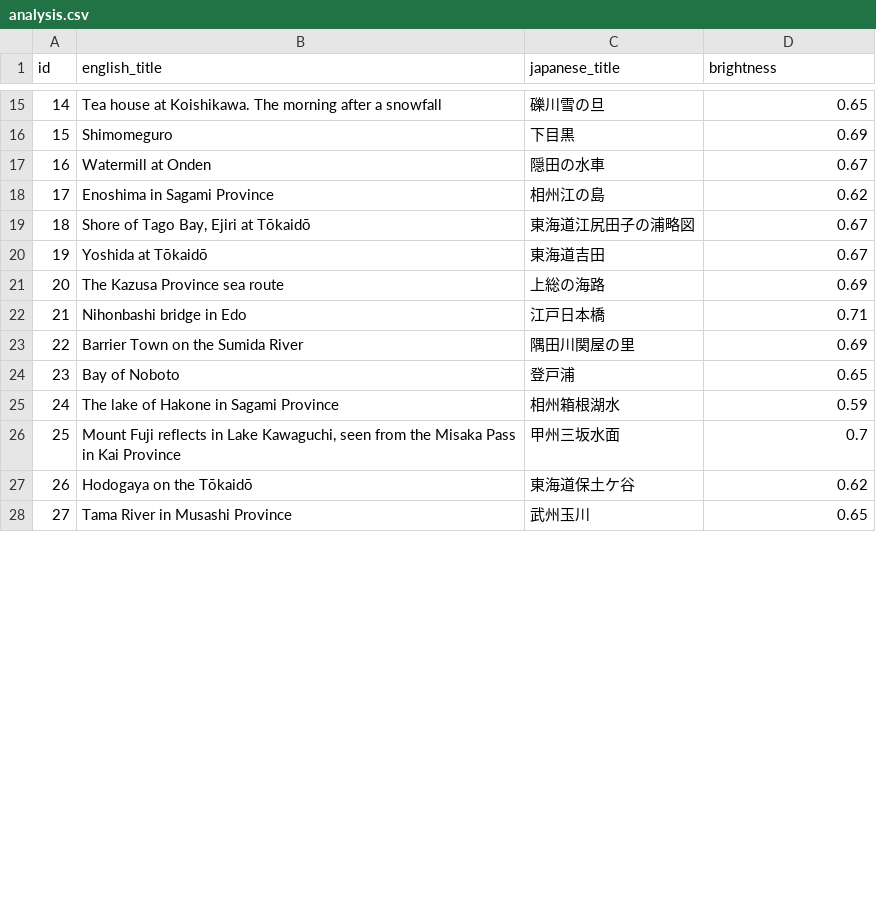
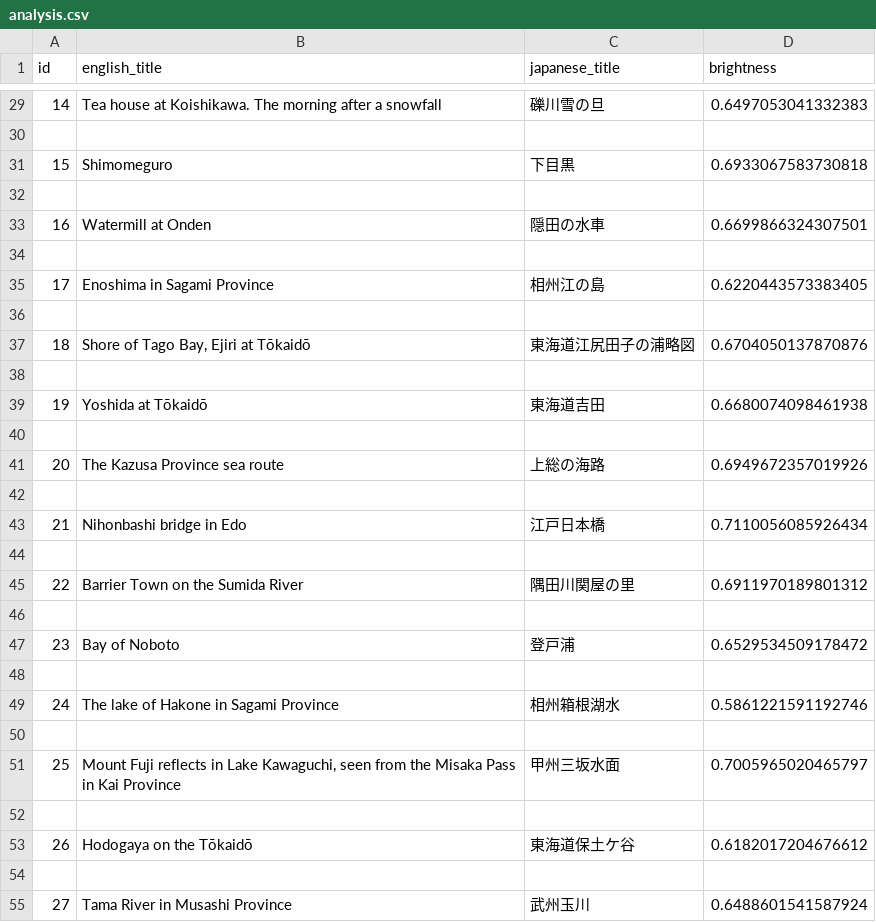
Before and after one commit to lamanaml/csc_121_python_course, a CSV file: src/module_6/analysis.csv, drawn as a sheet; only a part is shown, gaps mark what is left out; the diff covers the shown part only.

```diff
--- a/src/module_6/analysis.csv
+++ b/src/module_6/analysis.csv
@@ -15,14 +29,27 @@ id,english_title,japanese_title,brightness
-14,Tea house at Koishikawa. The morning after a snowfall,礫川雪の旦,0.65
-15,Shimomeguro,下目黒,0.69
-16,Watermill at Onden,隠田の水車,0.67
-17,Enoshima in Sagami Province,相州江の島,0.62
-18,"Shore of Tago Bay, Ejiri at Tōkaidō",東海道江尻田子の浦略図,0.67
-19,Yoshida at Tōkaidō,東海道吉田,0.67
-20,The Kazusa Province sea route,上総の海路,0.69
-21,Nihonbashi bridge in Edo,江戸日本橋,0.71
-22,Barrier Town on the Sumida River,隅田川関屋の里,0.69
-23,Bay of Noboto,登戸浦,0.65
-24,The lake of Hakone in Sagami Province,相州箱根湖水,0.59
-25,"Mount Fuji reflects in Lake Kawaguchi, seen from the Misaka Pass in Kai Province",甲州三坂水面,0.7
-26,Hodogaya on the Tōkaidō,東海道保土ケ谷,0.62
-27,Tama River in Musashi Province,武州玉川,0.65
+14,Tea house at Koishikawa. The morning after a snowfall,礫川雪の旦,0.6497053041332383
+
+15,Shimomeguro,下目黒,0.6933067583730818
+
+16,Watermill at Onden,隠田の水車,0.6699866324307501
+
+17,Enoshima in Sagami Province,相州江の島,0.6220443573383405
+
+18,"Shore of Tago Bay, Ejiri at Tōkaidō",東海道江尻田子の浦略図,0.6704050137870876
+
+19,Yoshida at Tōkaidō,東海道吉田,0.6680074098461938
+
+20,The Kazusa Province sea route,上総の海路,0.6949672357019926
+
+21,Nihonbashi bridge in Edo,江戸日本橋,0.7110056085926434
+
+22,Barrier Town on the Sumida River,隅田川関屋の里,0.6911970189801312
+
+23,Bay of Noboto,登戸浦,0.6529534509178472
+
+24,The lake of Hakone in Sagami Province,相州箱根湖水,0.5861221591192746
+
+25,"Mount Fuji reflects in Lake Kawaguchi, seen from the Misaka Pass in Kai Province",甲州三坂水面,0.7005965020465797
+
+26,Hodogaya on the Tōkaidō,東海道保土ケ谷,0.6182017204676612
+
+27,Tama River in Musashi Province,武州玉川,0.6488601541587924
```
Also changed, not shown: 23 added rows and 22 edited cells elsewhere in this file, 7 other files.
